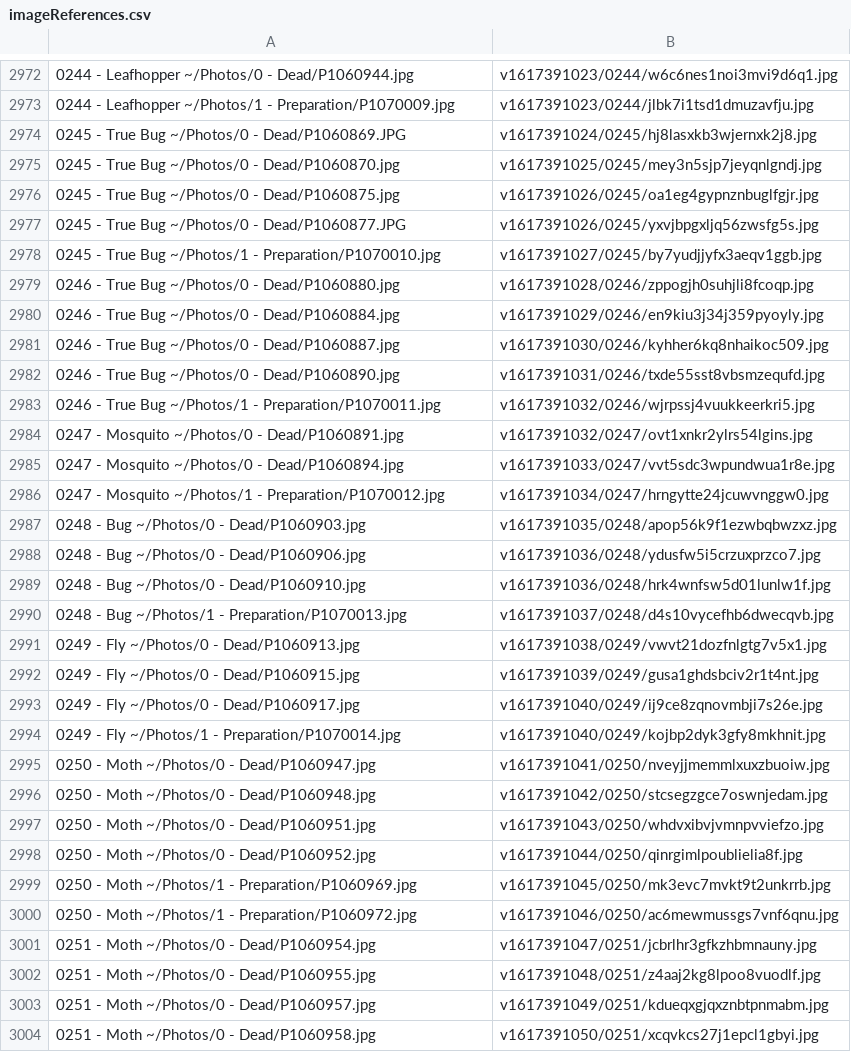
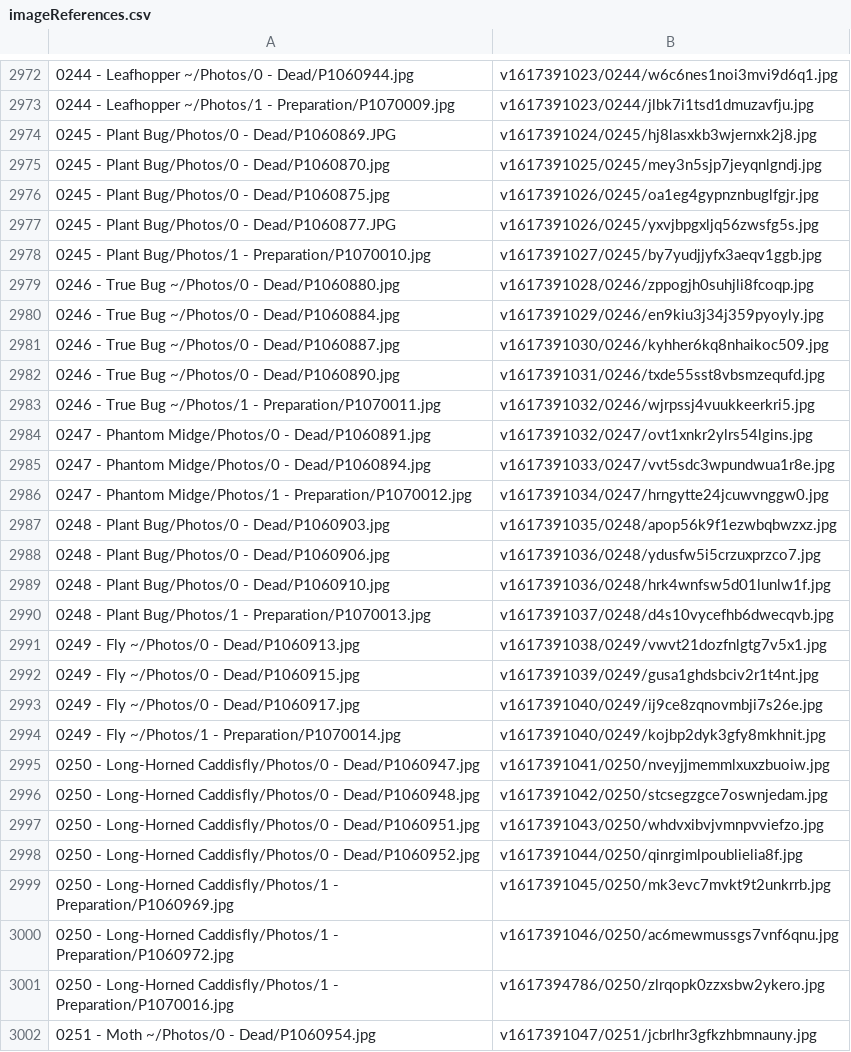
Before and after one commit to ZGorlock/SpecimensWebsiteGenerator, a CSV file: resources/imageReferences.csv, drawn as a sheet; only a part is shown, gaps mark what is left out; the shorter side is filled out with more unchanged rows; the diff covers the shown part only.

Commit message:
Updated Specimens

```diff
--- a/resources/imageReferences.csv
+++ b/resources/imageReferences.csv
@@ -2973,7 +2973,7 @@
 0244 - Leafhopper ~/Photos/1 - Preparation/P1070009.jpg,v1617391023/0244/jlbk7i1tsd1dmuzavfju.jpg
-0245 - True Bug ~/Photos/0 - Dead/P1060869.JPG,v1617391024/0245/hj8lasxkb3wjernxk2j8.jpg
-0245 - True Bug ~/Photos/0 - Dead/P1060870.jpg,v1617391025/0245/mey3n5sjp7jeyqnlgndj.jpg
-0245 - True Bug ~/Photos/0 - Dead/P1060875.jpg,v1617391026/0245/oa1eg4gypnznbuglfgjr.jpg
-0245 - True Bug ~/Photos/0 - Dead/P1060877.JPG,v1617391026/0245/yxvjbpgxljq56zwsfg5s.jpg
-0245 - True Bug ~/Photos/1 - Preparation/P1070010.jpg,v1617391027/0245/by7yudjjyfx3aeqv1ggb.jpg
+0245 - Plant Bug/Photos/0 - Dead/P1060869.JPG,v1617391024/0245/hj8lasxkb3wjernxk2j8.jpg
+0245 - Plant Bug/Photos/0 - Dead/P1060870.jpg,v1617391025/0245/mey3n5sjp7jeyqnlgndj.jpg
+0245 - Plant Bug/Photos/0 - Dead/P1060875.jpg,v1617391026/0245/oa1eg4gypnznbuglfgjr.jpg
+0245 - Plant Bug/Photos/0 - Dead/P1060877.JPG,v1617391026/0245/yxvjbpgxljq56zwsfg5s.jpg
+0245 - Plant Bug/Photos/1 - Preparation/P1070010.jpg,v1617391027/0245/by7yudjjyfx3aeqv1ggb.jpg
 0246 - True Bug ~/Photos/0 - Dead/P1060880.jpg,v1617391028/0246/zppogjh0suhjli8fcoqp.jpg
@@ -2983,9 +2983,9 @@
 0246 - True Bug ~/Photos/1 - Preparation/P1070011.jpg,v1617391032/0246/wjrpssj4vuukkeerkri5.jpg
-0247 - Mosquito ~/Photos/0 - Dead/P1060891.jpg,v1617391032/0247/ovt1xnkr2ylrs54lgins.jpg
-0247 - Mosquito ~/Photos/0 - Dead/P1060894.jpg,v1617391033/0247/vvt5sdc3wpundwua1r8e.jpg
-0247 - Mosquito ~/Photos/1 - Preparation/P1070012.jpg,v1617391034/0247/hrngytte24jcuwvnggw0.jpg
-0248 - Bug ~/Photos/0 - Dead/P1060903.jpg,v1617391035/0248/apop56k9f1ezwbqbwzxz.jpg
-0248 - Bug ~/Photos/0 - Dead/P1060906.jpg,v1617391036/0248/ydusfw5i5crzuxprzco7.jpg
-0248 - Bug ~/Photos/0 - Dead/P1060910.jpg,v1617391036/0248/hrk4wnfsw5d01lunlw1f.jpg
-0248 - Bug ~/Photos/1 - Preparation/P1070013.jpg,v1617391037/0248/d4s10vycefhb6dwecqvb.jpg
+0247 - Phantom Midge/Photos/0 - Dead/P1060891.jpg,v1617391032/0247/ovt1xnkr2ylrs54lgins.jpg
+0247 - Phantom Midge/Photos/0 - Dead/P1060894.jpg,v1617391033/0247/vvt5sdc3wpundwua1r8e.jpg
+0247 - Phantom Midge/Photos/1 - Preparation/P1070012.jpg,v1617391034/0247/hrngytte24jcuwvnggw0.jpg
+0248 - Plant Bug/Photos/0 - Dead/P1060903.jpg,v1617391035/0248/apop56k9f1ezwbqbwzxz.jpg
+0248 - Plant Bug/Photos/0 - Dead/P1060906.jpg,v1617391036/0248/ydusfw5i5crzuxprzco7.jpg
+0248 - Plant Bug/Photos/0 - Dead/P1060910.jpg,v1617391036/0248/hrk4wnfsw5d01lunlw1f.jpg
+0248 - Plant Bug/Photos/1 - Preparation/P1070013.jpg,v1617391037/0248/d4s10vycefhb6dwecqvb.jpg
 0249 - Fly ~/Photos/0 - Dead/P1060913.jpg,v1617391038/0249/vwvt21dozfnlgtg7v5x1.jpg
@@ -2994,8 +2994,9 @@
 0249 - Fly ~/Photos/1 - Preparation/P1070014.jpg,v1617391040/0249/kojbp2dyk3gfy8mkhnit.jpg
-0250 - Moth ~/Photos/0 - Dead/P1060947.jpg,v1617391041/0250/nveyjjmemmlxuxzbuoiw.jpg
-0250 - Moth ~/Photos/0 - Dead/P1060948.jpg,v1617391042/0250/stcsegzgce7oswnjedam.jpg
-0250 - Moth ~/Photos/0 - Dead/P1060951.jpg,v1617391043/0250/whdvxibvjvmnpvviefzo.jpg
-0250 - Moth ~/Photos/0 - Dead/P1060952.jpg,v1617391044/0250/qinrgimlpoublielia8f.jpg
-0250 - Moth ~/Photos/1 - Preparation/P1060969.jpg,v1617391045/0250/mk3evc7mvkt9t2unkrrb.jpg
-0250 - Moth ~/Photos/1 - Preparation/P1060972.jpg,v1617391046/0250/ac6mewmussgs7vnf6qnu.jpg
+0250 - Long-Horned Caddisfly/Photos/0 - Dead/P1060947.jpg,v1617391041/0250/nveyjjmemmlxuxzbuoiw.jpg
+0250 - Long-Horned Caddisfly/Photos/0 - Dead/P1060948.jpg,v1617391042/0250/stcsegzgce7oswnjedam.jpg
+0250 - Long-Horned Caddisfly/Photos/0 - Dead/P1060951.jpg,v1617391043/0250/whdvxibvjvmnpvviefzo.jpg
+0250 - Long-Horned Caddisfly/Photos/0 - Dead/P1060952.jpg,v1617391044/0250/qinrgimlpoublielia8f.jpg
+0250 - Long-Horned Caddisfly/Photos/1 - Preparation/P1060969.jpg,v1617391045/0250/mk3evc7mvkt9t2unkrrb.jpg
+0250 - Long-Horned Caddisfly/Photos/1 - Preparation/P1060972.jpg,v1617391046/0250/ac6mewmussgs7vnf6qnu.jpg
+0250 - Long-Horned Caddisfly/Photos/1 - Preparation/P1070016.jpg,v1617394786/0250/zlrqopk0zzxsbw2ykero.jpg
 0251 - Moth ~/Photos/0 - Dead/P1060954.jpg,v1617391047/0251/jcbrlhr3gfkzhbmnauny.jpg
```
Also changed, not shown: 9 edited cells elsewhere in this file.
